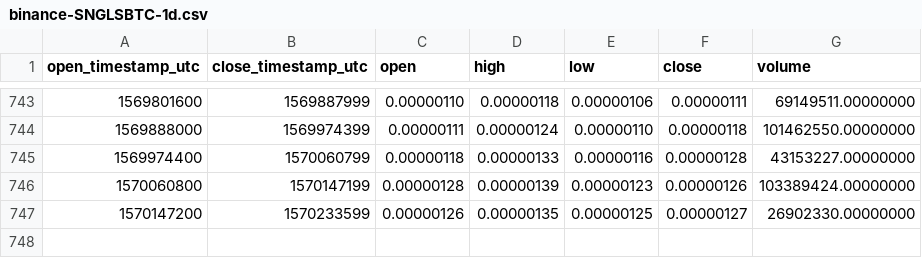
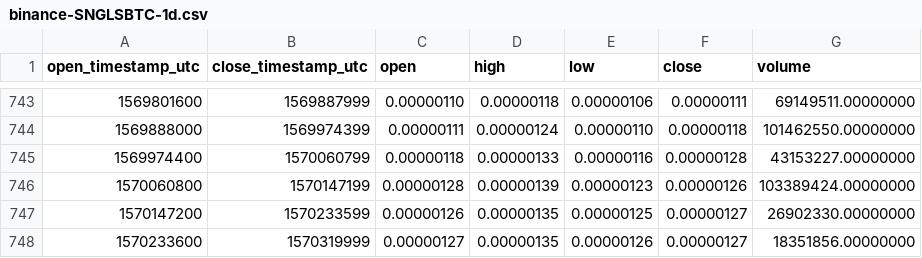
Before and after one commit to cryptobigbro/binance-SNGLSBTC, a CSV file: binance-SNGLSBTC-1d.csv, drawn as a sheet; only a part is shown, gaps mark what is left out.

Commit message:
Update OHLCV data.

```diff
--- a/binance-SNGLSBTC-1d.csv
+++ b/binance-SNGLSBTC-1d.csv
@@ -747 +747,2 @@ open_timestamp_utc,close_timestamp_utc,open,high,low,close,volume
 1570147200,1570233599,0.00000126,0.00000135,0.00000125,0.00000127,26902330.00000000
+1570233600,1570319999,0.00000127,0.00000135,0.00000126,0.00000127,18351856.00000000
```
Also changed, not shown: 1 other file.
